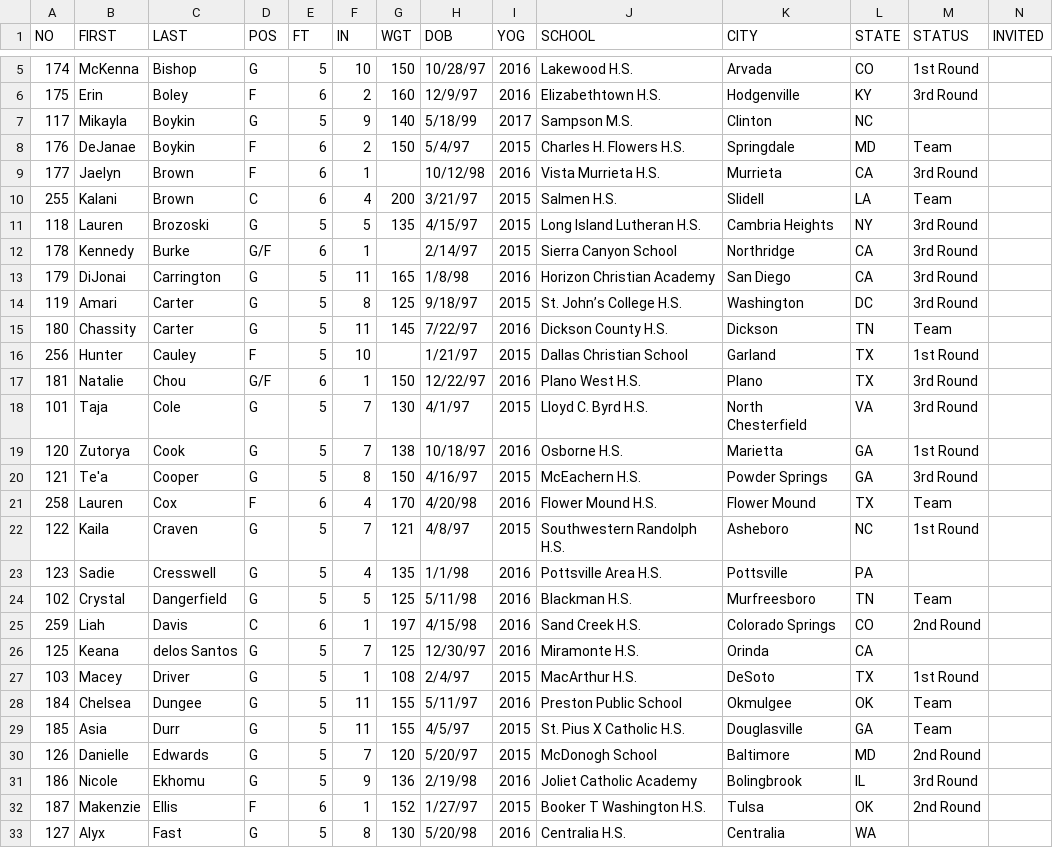
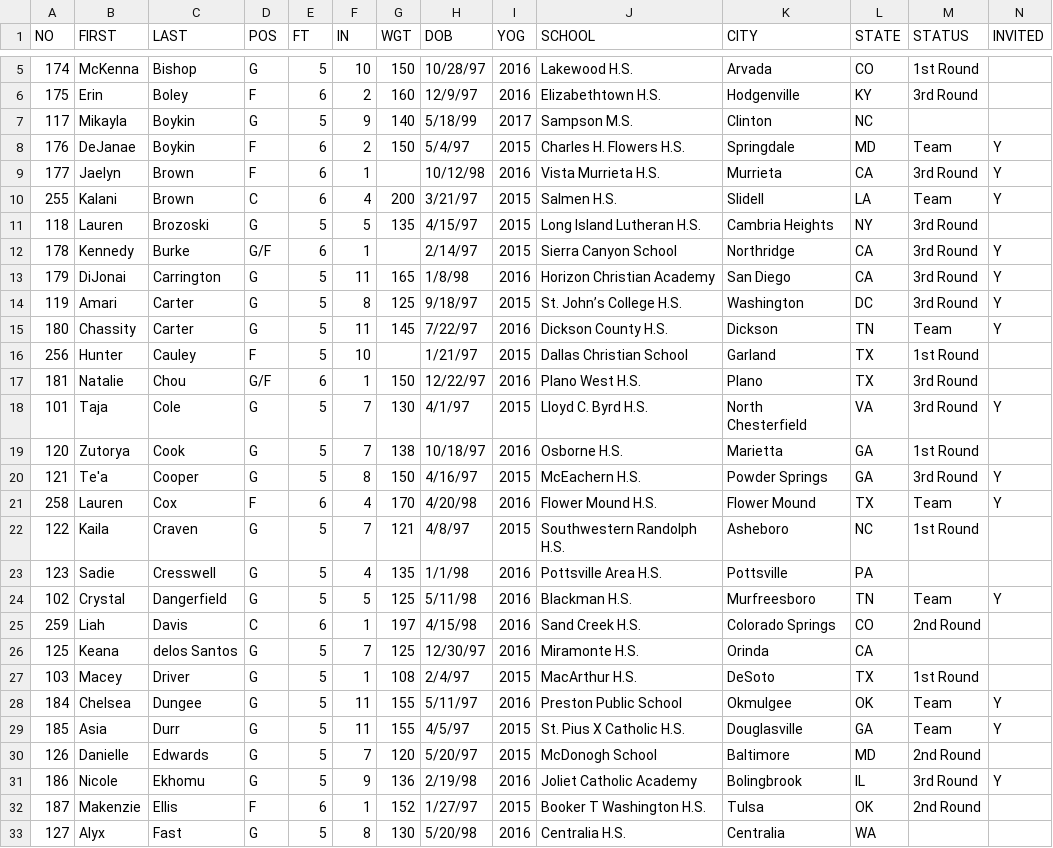
Before and after one commit to dwillis/wbb, a CSV file: uswnt/rosters/under_16_trials_roster_2013.csv, drawn as a sheet; only a part is shown, gaps mark what is left out; the diff covers the shown part only.

Commit message:
added 2013 U16 invitees

```diff
--- a/uswnt/rosters/under_16_trials_roster_2013.csv
+++ b/uswnt/rosters/under_16_trials_roster_2013.csv
@@ -7,19 +7,19 @@
 117,Mikayla,Boykin,G,5,9,140,5/18/99,2017,Sampson M.S.,Clinton,NC,,
-176,DeJanae,Boykin,F,6,2,150,5/4/97,2015,Charles H. Flowers H.S.,Springdale,MD,Team,
-177,Jaelyn,Brown,F,6,1,,10/12/98,2016,Vista Murrieta H.S.,Murrieta,CA,3rd Round,
-255,Kalani,Brown,C,6,4,200,3/21/97,2015,Salmen H.S.,Slidell,LA,Team,
+176,DeJanae,Boykin,F,6,2,150,5/4/97,2015,Charles H. Flowers H.S.,Springdale,MD,Team,Y
+177,Jaelyn,Brown,F,6,1,,10/12/98,2016,Vista Murrieta H.S.,Murrieta,CA,3rd Round,Y
+255,Kalani,Brown,C,6,4,200,3/21/97,2015,Salmen H.S.,Slidell,LA,Team,Y
 118,Lauren,Brozoski,G,5,5,135,4/15/97,2015,Long Island Lutheran H.S.,Cambria Heights,NY,3rd Round,
-178,Kennedy,Burke,G/F,6,1,,2/14/97,2015,Sierra Canyon School,Northridge,CA,3rd Round,
-179,DiJonai,Carrington,G,5,11,165,1/8/98,2016,Horizon Christian Academy,San Diego,CA,3rd Round,
-119,Amari,Carter,G,5,8,125,9/18/97,2015,St. John’s College H.S.,Washington,DC,3rd Round,
-180,Chassity,Carter,G,5,11,145,7/22/97,2016,Dickson County H.S.,Dickson,TN,Team,
+178,Kennedy,Burke,G/F,6,1,,2/14/97,2015,Sierra Canyon School,Northridge,CA,3rd Round,Y
+179,DiJonai,Carrington,G,5,11,165,1/8/98,2016,Horizon Christian Academy,San Diego,CA,3rd Round,Y
+119,Amari,Carter,G,5,8,125,9/18/97,2015,St. John’s College H.S.,Washington,DC,3rd Round,Y
+180,Chassity,Carter,G,5,11,145,7/22/97,2016,Dickson County H.S.,Dickson,TN,Team,Y
 256,Hunter,Cauley,F,5,10,,1/21/97,2015,Dallas Christian School,Garland,TX,1st Round,
 181,Natalie,Chou,G/F,6,1,150,12/22/97,2016,Plano West H.S.,Plano,TX,3rd Round,
-101,Taja,Cole,G,5,7,130,4/1/97,2015,Lloyd C. Byrd H.S.,North Chesterfield,VA,3rd Round,
+101,Taja,Cole,G,5,7,130,4/1/97,2015,Lloyd C. Byrd H.S.,North Chesterfield,VA,3rd Round,Y
 120,Zutorya,Cook,G,5,7,138,10/18/97,2016,Osborne H.S.,Marietta,GA,1st Round,
-121,Te'a,Cooper,G,5,8,150,4/16/97,2015,McEachern H.S.,Powder Springs,GA,3rd Round,
-258,Lauren,Cox,F,6,4,170,4/20/98,2016,Flower Mound H.S.,Flower Mound,TX,Team,
+121,Te'a,Cooper,G,5,8,150,4/16/97,2015,McEachern H.S.,Powder Springs,GA,3rd Round,Y
+258,Lauren,Cox,F,6,4,170,4/20/98,2016,Flower Mound H.S.,Flower Mound,TX,Team,Y
 122,Kaila,Craven,G,5,7,121,4/8/97,2015,Southwestern Randolph H.S.,Asheboro,NC,1st Round,
 123,Sadie,Cresswell,G,5,4,135,1/1/98,2016,Pottsville Area H.S.,Pottsville,PA,,
-102,Crystal,Dangerfield,G,5,5,125,5/11/98,2016,Blackman H.S.,Murfreesboro,TN,Team,
+102,Crystal,Dangerfield,G,5,5,125,5/11/98,2016,Blackman H.S.,Murfreesboro,TN,Team,Y
 259,Liah,Davis,C,6,1,197,4/15/98,2016,Sand Creek H.S.,Colorado Springs,CO,2nd Round,
@@ -27,6 +27,6 @@
 103,Macey,Driver,G,5,1,108,2/4/97,2015,MacArthur H.S.,DeSoto,TX,1st Round,
-184,Chelsea,Dungee,G,5,11,155,5/11/97,2016,Preston Public School,Okmulgee,OK,Team,
-185,Asia,Durr,G,5,11,155,4/5/97,2015,St. Pius X Catholic H.S.,Douglasville,GA,Team,
+184,Chelsea,Dungee,G,5,11,155,5/11/97,2016,Preston Public School,Okmulgee,OK,Team,Y
+185,Asia,Durr,G,5,11,155,4/5/97,2015,St. Pius X Catholic H.S.,Douglasville,GA,Team,Y
 126,Danielle,Edwards,G,5,7,120,5/20/97,2015,McDonogh School,Baltimore,MD,2nd Round,
-186,Nicole,Ekhomu,G,5,9,136,2/19/98,2016,Joliet Catholic Academy,Bolingbrook,IL,3rd Round,
+186,Nicole,Ekhomu,G,5,9,136,2/19/98,2016,Joliet Catholic Academy,Bolingbrook,IL,3rd Round,Y
 187,Makenzie,Ellis,F,6,1,152,1/27/97,2015,Booker T Washington H.S.,Tulsa,OK,2nd Round,
```
Also changed, not shown: 17 edited cells elsewhere in this file.
